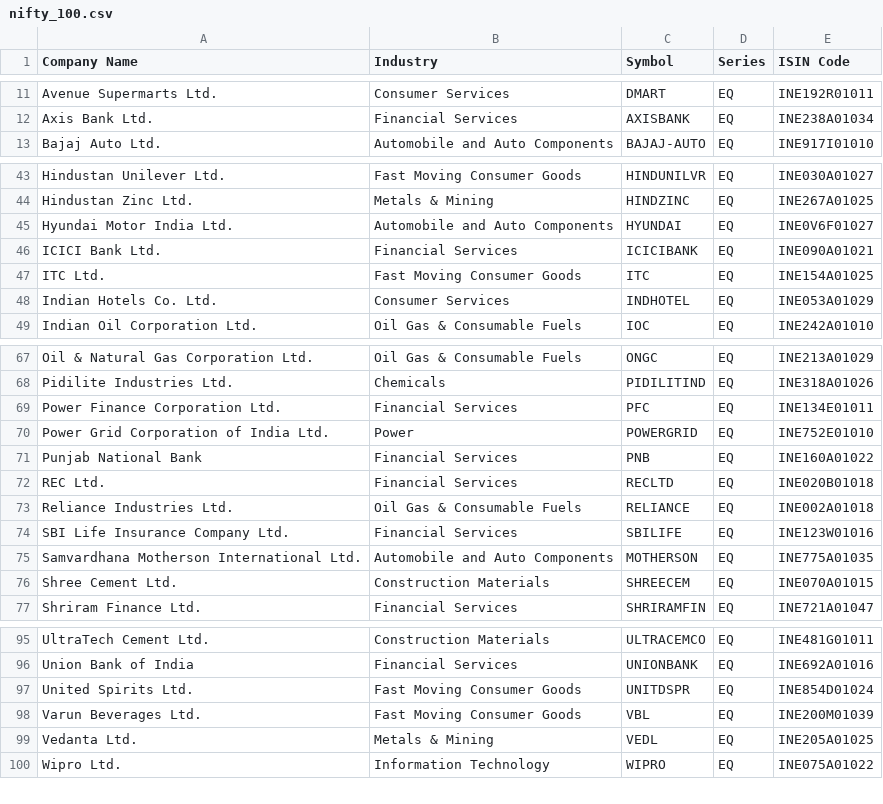
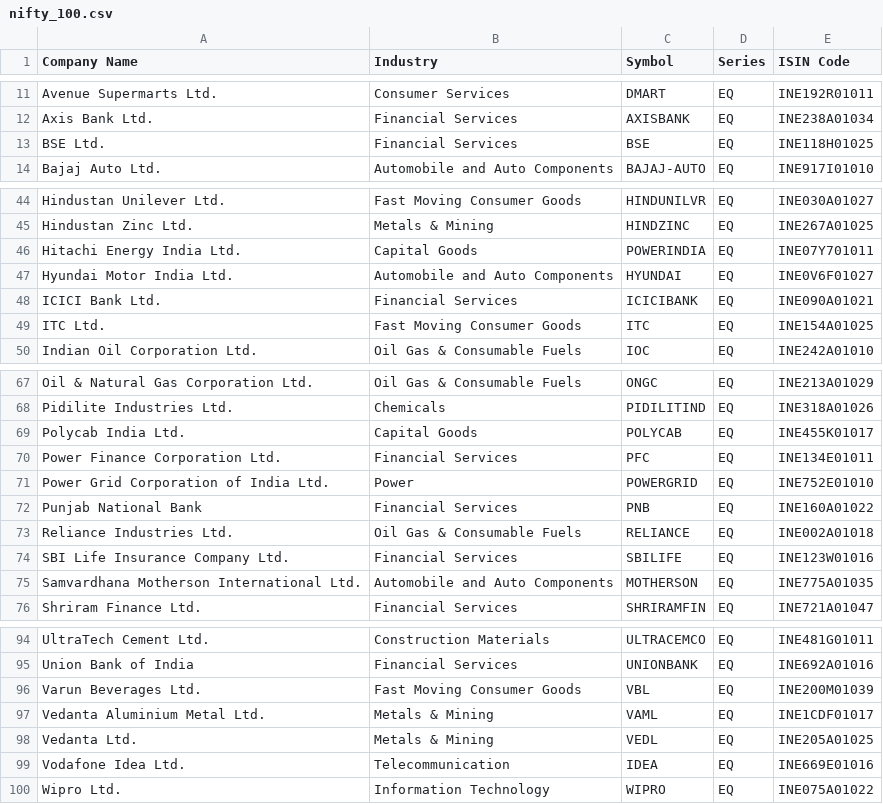
Before and after one commit to stunner19/Scanner, a CSV file: backend/universe/fallback/nifty_100.csv, drawn as a sheet; only a part is shown, gaps mark what is left out; the diff covers the shown part only.

```diff
--- a/backend/universe/fallback/nifty_100.csv
+++ b/backend/universe/fallback/nifty_100.csv
@@ -12,2 +12,3 @@ Avenue Supermarts Ltd.,Consumer Services,DMART,EQ,INE192R01011
 Axis Bank Ltd.,Financial Services,AXISBANK,EQ,INE238A01034
+BSE Ltd.,Financial Services,BSE,EQ,INE118H01025
 Bajaj Auto Ltd.,Automobile and Auto Components,BAJAJ-AUTO,EQ,INE917I01010
@@ -44,2 +45,3 @@ Hindustan Unilever Ltd.,Fast Moving Consumer Goods,HINDUNILVR,EQ,INE030A01027
 Hindustan Zinc Ltd.,Metals & Mining,HINDZINC,EQ,INE267A01025
+Hitachi Energy India Ltd.,Capital Goods,POWERINDIA,EQ,INE07Y701011
 Hyundai Motor India Ltd.,Automobile and Auto Components,HYUNDAI,EQ,INE0V6F01027
@@ -47,3 +49,2 @@ ICICI Bank Ltd.,Financial Services,ICICIBANK,EQ,INE090A01021
 ITC Ltd.,Fast Moving Consumer Goods,ITC,EQ,INE154A01025
-Indian Hotels Co. Ltd.,Consumer Services,INDHOTEL,EQ,INE053A01029
 Indian Oil Corporation Ltd.,Oil Gas & Consumable Fuels,IOC,EQ,INE242A01010
@@ -68,2 +68,3 @@ Oil & Natural Gas Corporation Ltd.,Oil Gas & Consumable Fuels,ONGC,EQ,INE213A010
 Pidilite Industries Ltd.,Chemicals,PIDILITIND,EQ,INE318A01026
+Polycab India Ltd.,Capital Goods,POLYCAB,EQ,INE455K01017
 Power Finance Corporation Ltd.,Financial Services,PFC,EQ,INE134E01011
@@ -71,3 +72,2 @@ Power Grid Corporation of India Ltd.,Power,POWERGRID,EQ,INE752E01010
 Punjab National Bank,Financial Services,PNB,EQ,INE160A01022
-REC Ltd.,Financial Services,RECLTD,EQ,INE020B01018
 Reliance Industries Ltd.,Oil Gas & Consumable Fuels,RELIANCE,EQ,INE002A01018
@@ -75,3 +75,2 @@ SBI Life Insurance Company Ltd.,Financial Services,SBILIFE,EQ,INE123W01016
 Samvardhana Motherson International Ltd.,Automobile and Auto Components,MOTHERSON,EQ,INE775A01035
-Shree Cement Ltd.,Construction Materials,SHREECEM,EQ,INE070A01015
 Shriram Finance Ltd.,Financial Services,SHRIRAMFIN,EQ,INE721A01047
@@ -96,5 +95,6 @@ UltraTech Cement Ltd.,Construction Materials,ULTRACEMCO,EQ,INE481G01011
 Union Bank of India,Financial Services,UNIONBANK,EQ,INE692A01016
-United Spirits Ltd.,Fast Moving Consumer Goods,UNITDSPR,EQ,INE854D01024
 Varun Beverages Ltd.,Fast Moving Consumer Goods,VBL,EQ,INE200M01039
+Vedanta Aluminium Metal Ltd.,Metals & Mining,VAML,EQ,INE1CDF01017
 Vedanta Ltd.,Metals & Mining,VEDL,EQ,INE205A01025
+Vodafone Idea Ltd.,Telecommunication,IDEA,EQ,INE669E01016
 Wipro Ltd.,Information Technology,WIPRO,EQ,INE075A01022
```
Also changed, not shown: 1 removed row elsewhere in this file, backend/universe/fallback/nifty_200.csv, backend/universe/fallback/nifty_50.csv, 4 other files.
